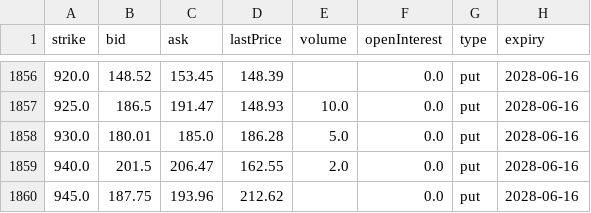
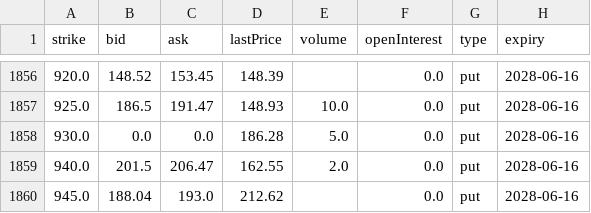
Before and after one commit to Lucazi0/claude-workspace, a CSV file: projets/pricer-options/data/spy_chain.csv, drawn as a sheet; only a part is shown, gaps mark what is left out.

```diff
--- a/projets/pricer-options/data/spy_chain.csv
+++ b/projets/pricer-options/data/spy_chain.csv
@@ -1857,4 +1857,4 @@ strike,bid,ask,lastPrice,volume,openInterest,type,expiry
 925.0,186.5,191.47,148.93,10.0,0.0,put,2028-06-16
-930.0,180.01,185.0,186.28,5.0,0.0,put,2028-06-16
+930.0,0.0,0.0,186.28,5.0,0.0,put,2028-06-16
 940.0,201.5,206.47,162.55,2.0,0.0,put,2028-06-16
-945.0,187.75,193.96,212.62,,0.0,put,2028-06-16
+945.0,188.04,193.0,212.62,,0.0,put,2028-06-16
```
